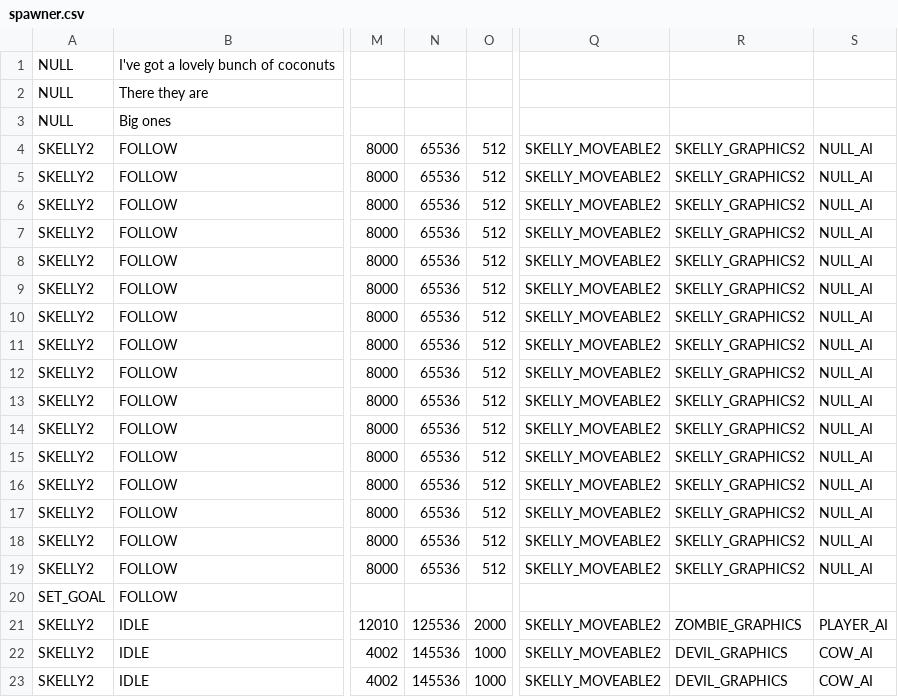
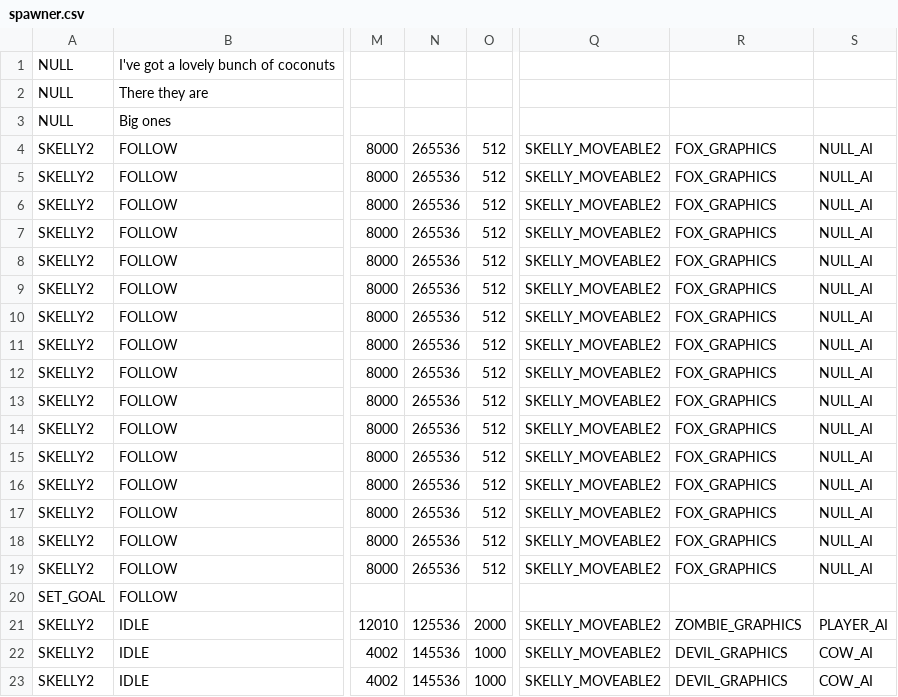
Before and after one commit to BostonBrooks/Spaghetti_Graveyard_Zero_2026, a CSV file: games/game0/maps/systems_test/entity_spawner/spawner.csv, drawn as a sheet; only a part is shown, gaps mark what is left out; the diff covers the shown part only; the diff names each change by its address in the sheet, - before the commit and + after, or states it on an @@ line.

Commit message:
FOX_GRAPHICS spawns a unit of 12 little foxes

```diff
--- a/games/game0/maps/systems_test/entity_spawner/spawner.csv
+++ b/games/game0/maps/systems_test/entity_spawner/spawner.csv
-N4:N19: 65536
+N4:N19: 265536
-R4:R19: SKELLY_GRAPHICS2
+R4:R19: FOX_GRAPHICS
```
Also changed, not shown: 10 edited cells elsewhere in this file, 1 other file.
